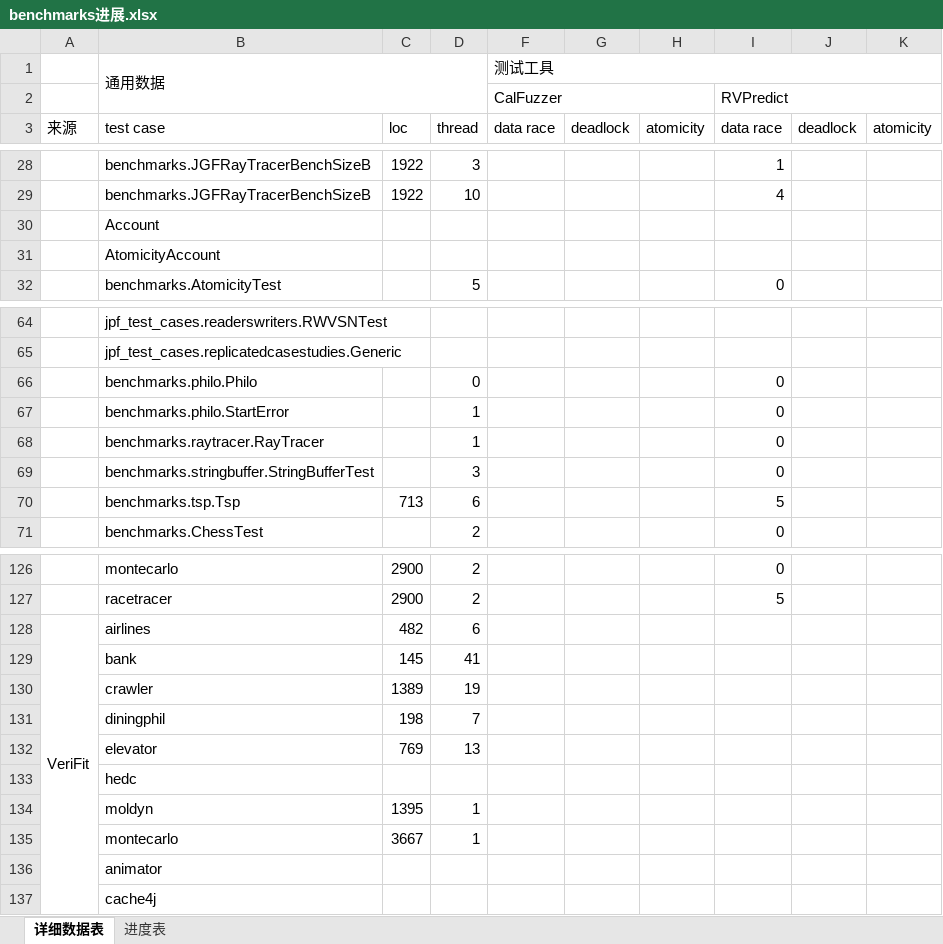
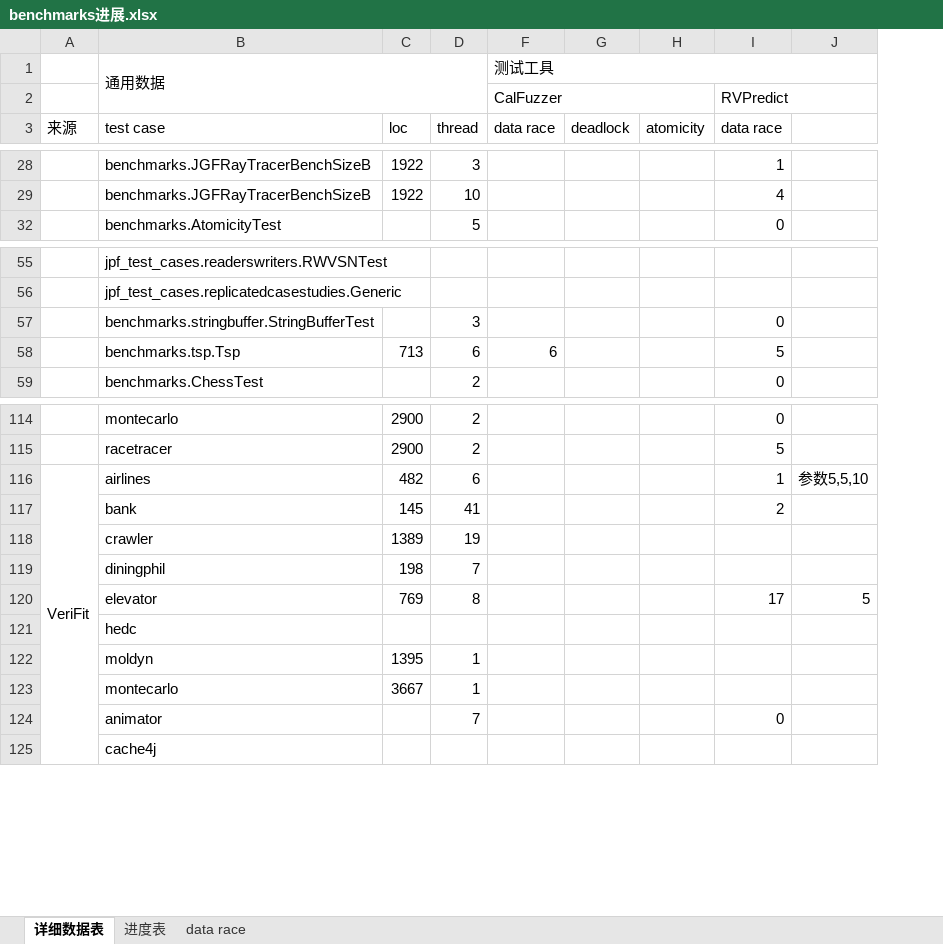
Before and after one commit to buptsseGJ/Rv-Pre-tomcat9, an Excel workbook: Rv-Pre_tomcat9/benchmarks进展.xlsx, sheet 详细数据表, drawn as a sheet; only a part is shown, gaps mark what is left out; values as stored, in another font and other column widths than the file's, no cell formats; removed rows and columns are numbered as before the commit, all else as after; the diff covers the shown part only; the diff names each change by its address in the sheet, - before the commit and + after, or states it on an @@ line.

```diff
--- a/Rv-Pre_tomcat9/benchmarks进展.xlsx (sheet 详细数据表)
+++ b/Rv-Pre_tomcat9/benchmarks进展.xlsx (sheet 详细数据表)
+sheet tab: data race
-column G (deadlock), empty
+column G (deadlock), empty
-column J (deadlock), empty
-column K (atomicity), empty
+column J, rows 116-120: 参数5,5,10 |  |  |  | 5
@@ row 30 hidden:  | Account @@
@@ row 31 hidden:  | AtomicityAccount @@
-row 66:  | benchmarks.philo.Philo |  | 0 |  |  |  | 0
-row 67:  | benchmarks.philo.StartError |  | 1 |  |  |  | 0
-row 68:  | benchmarks.raytracer.RayTracer |  | 1 |  |  |  | 0
-F58 (data race): (empty)
+F58 (data race): 6
-I116 (data race): (empty)
+I116 (data race): 1
-I117 (data race): (empty)
+I117 (data race): 2
-D120 (thread): 13
+D120 (thread): 8
-I120 (data race): (empty)
+I120 (data race): 17
-D124 (thread): (empty)
+D124 (thread): 7
-I124 (data race): (empty)
+I124 (data race): 0
```
Also changed, not shown: 9 removed rows, 3 hidden or unhidden rows and 30 edited cells elsewhere in this sheet, cell formats, 1 other file.
